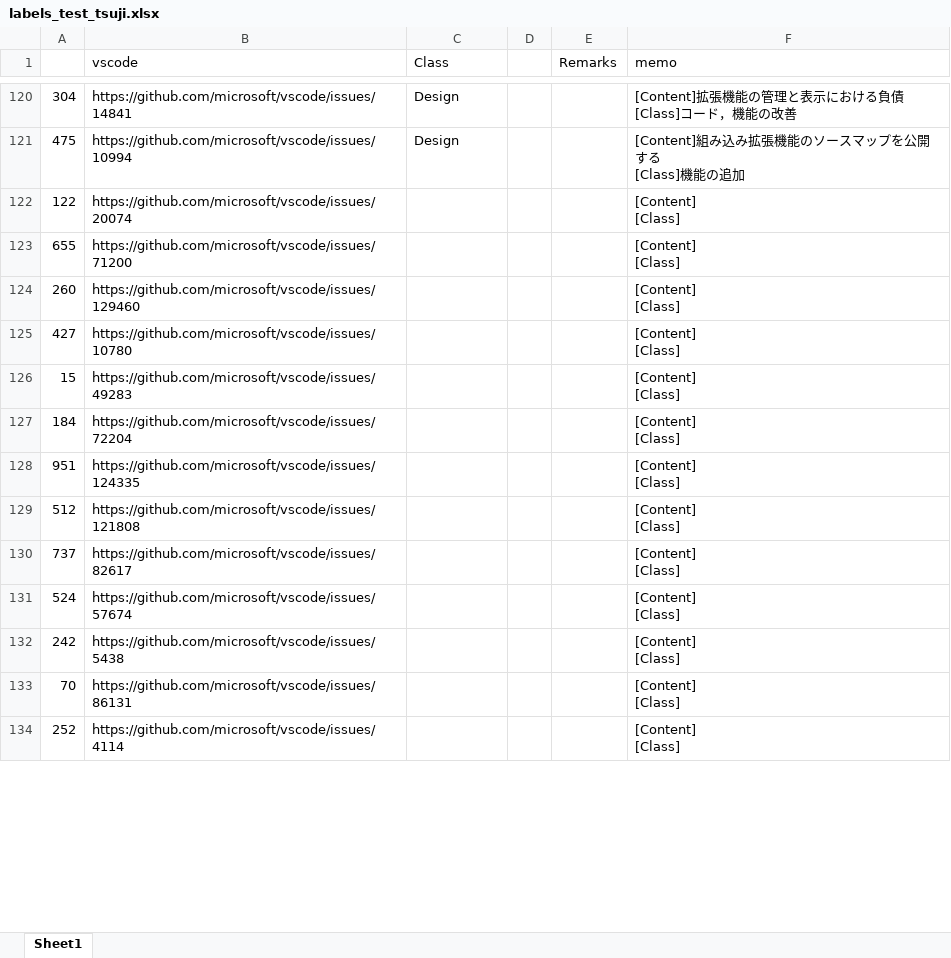
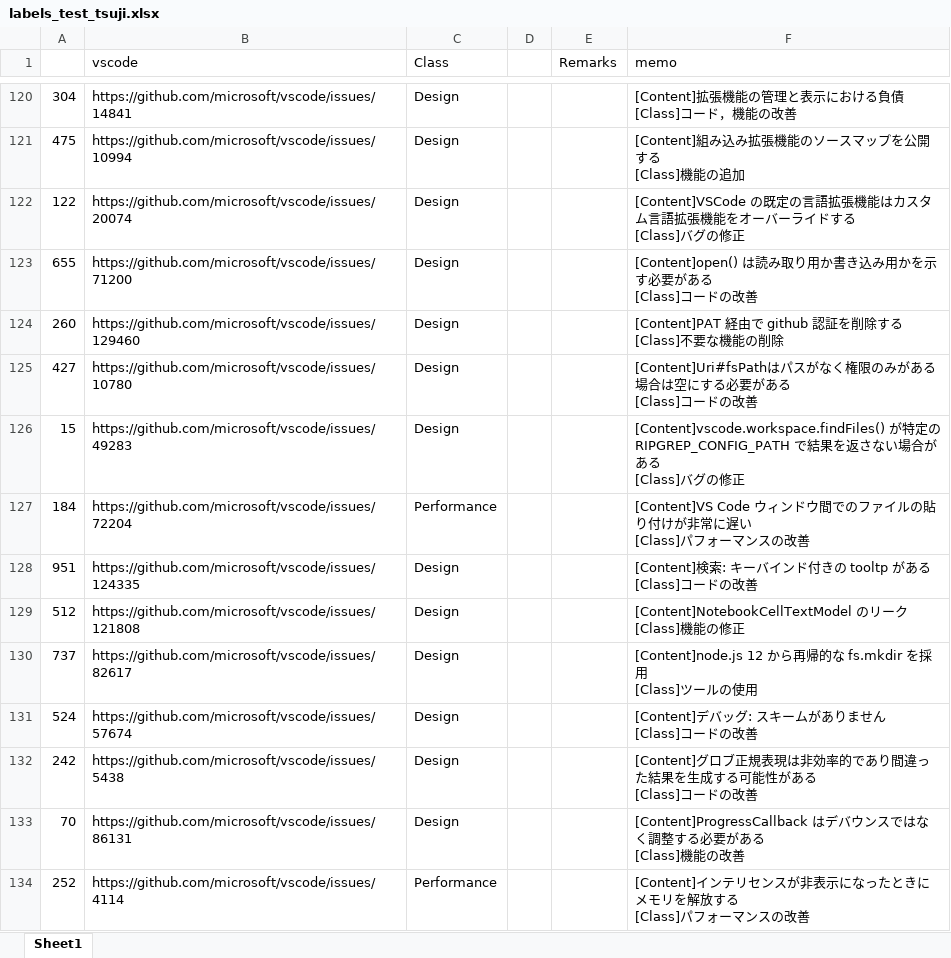
Before and after one commit to 3cywfym/td_dataset, an Excel workbook: labels_test_tsuji.xlsx, sheet Sheet1, drawn as a sheet; only a part is shown, gaps mark what is left out; values as stored, in another font and other column widths than the file's, no borders; ↵ is a line break in a cell; the diff covers the shown part only; the diff names each change by its address in the sheet, - before the commit and + after, or states it on an @@ line.

```diff
--- a/labels_test_tsuji.xlsx (sheet Sheet1)
+++ b/labels_test_tsuji.xlsx (sheet Sheet1)
-C122:C126 (Class): (empty)
+C122:C126 (Class): Design
-F122 (memo): [Content] ↵ [Class]
+F122 (memo): [Content]VSCode の既定の言語拡張機能はカスタム言語拡張機能をオーバーライドする ↵ [Class]バグの修正
-F123 (memo): [Content] ↵ [Class]
+F123 (memo): [Content]open() は読み取り用か書き込み用かを示す必要がある ↵ [Class]コードの改善
-F124 (memo): [Content] ↵ [Class]
+F124 (memo): [Content]PAT 経由で github 認証を削除する ↵ [Class]不要な機能の削除
-F125 (memo): [Content] ↵ [Class]
+F125 (memo): [Content]Uri#fsPathはパスがなく権限のみがある場合は空にする必要がある ↵ [Class]コードの改善
-F126 (memo): [Content] ↵ [Class]
+F126 (memo): [Content]vscode.workspace.findFiles() が特定の RIPGREP_CONFIG_PATH で結果を返さない場合がある ↵ [Class]バグの修正
-C127 (Class): (empty)
+C127 (Class): Performance
-F127 (memo): [Content] ↵ [Class]
+F127 (memo): [Content]VS Code ウィンドウ間でのファイルの貼り付けが非常に遅い ↵ [Class]パフォーマンスの改善
-C128:C133 (Class): (empty)
+C128:C133 (Class): Design
-F128 (memo): [Content] ↵ [Class]
+F128 (memo): [Content]検索: キーバインド付きの tooltp がある ↵ [Class]コードの改善
-F129 (memo): [Content] ↵ [Class]
+F129 (memo): [Content]NotebookCellTextModel のリーク ↵ [Class]機能の修正
-F130 (memo): [Content] ↵ [Class]
+F130 (memo): [Content]node.js 12 から再帰的な fs.mkdir を採用 ↵ [Class]ツールの使用
-F131 (memo): [Content] ↵ [Class]
+F131 (memo): [Content]デバッグ: スキームがありません ↵ [Class]コードの改善
-F132 (memo): [Content] ↵ [Class]
+F132 (memo): [Content]グロブ正規表現は非効率的であり間違った結果を生成する可能性がある ↵ [Class]コードの改善
-F133 (memo): [Content] ↵ [Class]
+F133 (memo): [Content]ProgressCallback はデバウンスではなく調整する必要がある ↵ [Class]機能の改善
-C134 (Class): (empty)
+C134 (Class): Performance
-F134 (memo): [Content] ↵ [Class]
+F134 (memo): [Content]インテリセンスが非表示になったときにメモリを解放する ↵ [Class]パフォーマンスの改善
```
Also changed, not shown: 74 edited cells elsewhere in this sheet.
